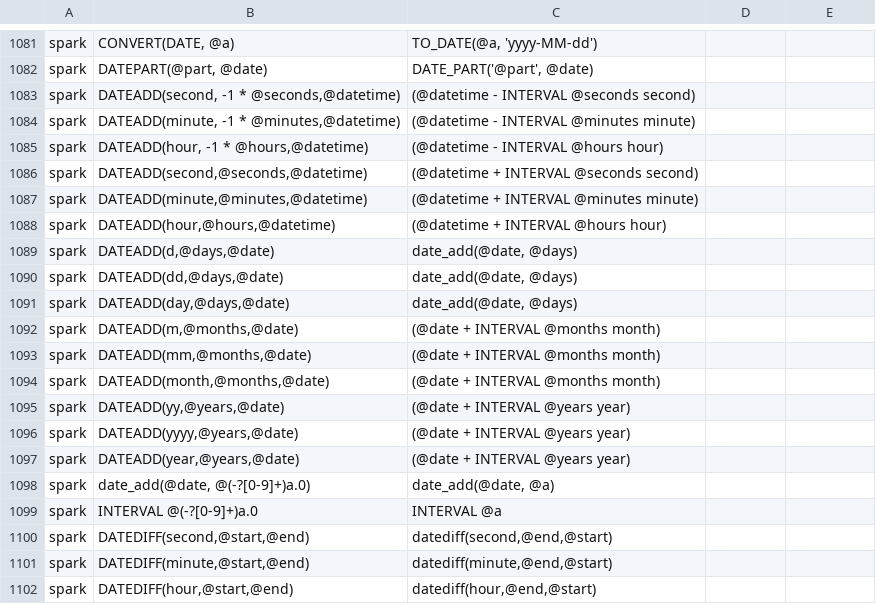
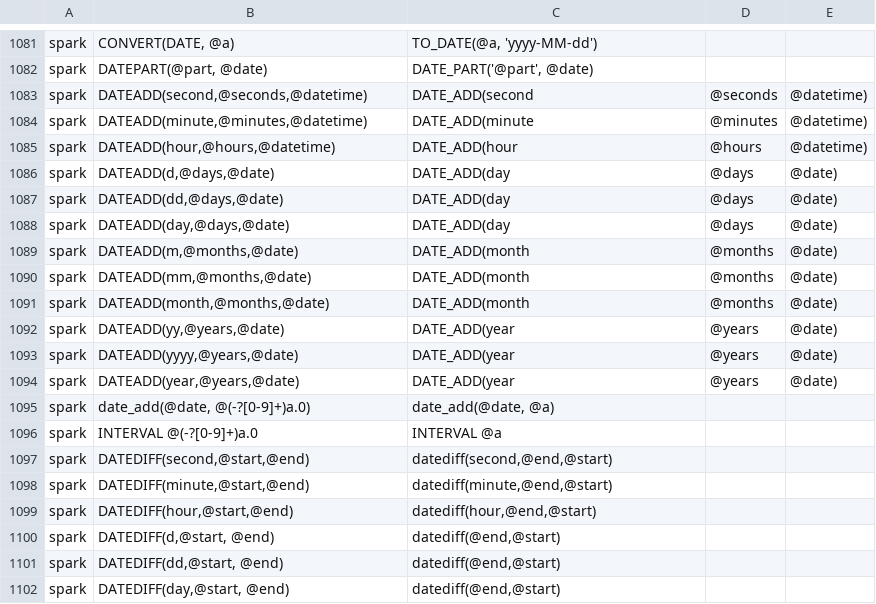
Before and after one commit to data2evidence/d2e-SqlRender, a CSV file: inst/csv/replacementPatterns.csv, drawn as a sheet; only a part is shown, gaps mark what is left out; the shorter side is filled out with more unchanged rows.

Commit message:
Updated spark translations - has supported DATE_ADD() since version 8.0 - e.g. for nearly 2 years

```diff
--- a/inst/csv/replacementPatterns.csv
+++ b/inst/csv/replacementPatterns.csv
@@ -1082,17 +1082,14 @@ spark,"CONVERT(DATE, @a)","TO_DATE(@a, 'yyyy-MM-dd')"
 spark,"DATEPART(@part, @date)","DATE_PART('@part', @date)"
-spark,"DATEADD(second, -1 * @seconds,@datetime)",(@datetime - INTERVAL @seconds second)
-spark,"DATEADD(minute, -1 * @minutes,@datetime)",(@datetime - INTERVAL @minutes minute)
-spark,"DATEADD(hour, -1 * @hours,@datetime)",(@datetime - INTERVAL @hours hour)
-spark,"DATEADD(second,@seconds,@datetime)",(@datetime + INTERVAL @seconds second)
-spark,"DATEADD(minute,@minutes,@datetime)",(@datetime + INTERVAL @minutes minute)
-spark,"DATEADD(hour,@hours,@datetime)",(@datetime + INTERVAL @hours hour)
-spark,"DATEADD(d,@days,@date)","date_add(@date, @days)"
-spark,"DATEADD(dd,@days,@date)","date_add(@date, @days)"
-spark,"DATEADD(day,@days,@date)","date_add(@date, @days)"
-spark,"DATEADD(m,@months,@date)",(@date + INTERVAL @months month)
-spark,"DATEADD(mm,@months,@date)",(@date + INTERVAL @months month)
-spark,"DATEADD(month,@months,@date)",(@date + INTERVAL @months month)
-spark,"DATEADD(yy,@years,@date)",(@date + INTERVAL @years year)
-spark,"DATEADD(yyyy,@years,@date)",(@date + INTERVAL @years year)
-spark,"DATEADD(year,@years,@date)",(@date + INTERVAL @years year)
+spark,"DATEADD(second,@seconds,@datetime)",DATE_ADD(second,@seconds,@datetime)
+spark,"DATEADD(minute,@minutes,@datetime)",DATE_ADD(minute,@minutes,@datetime)
+spark,"DATEADD(hour,@hours,@datetime)",DATE_ADD(hour,@hours,@datetime)
+spark,"DATEADD(d,@days,@date)",DATE_ADD(day,@days,@date)
+spark,"DATEADD(dd,@days,@date)",DATE_ADD(day,@days,@date)
+spark,"DATEADD(day,@days,@date)",DATE_ADD(day,@days,@date)
+spark,"DATEADD(m,@months,@date)",DATE_ADD(month,@months,@date)
+spark,"DATEADD(mm,@months,@date)",DATE_ADD(month,@months,@date)
+spark,"DATEADD(month,@months,@date)",DATE_ADD(month,@months,@date)
+spark,"DATEADD(yy,@years,@date)",DATE_ADD(year,@years,@date)
+spark,"DATEADD(yyyy,@years,@date)",DATE_ADD(year,@years,@date)
+spark,"DATEADD(year,@years,@date)",DATE_ADD(year,@years,@date)
 spark,"date_add(@date, @(-?[0-9]+)a.0)","date_add(@date, @a)"
```
